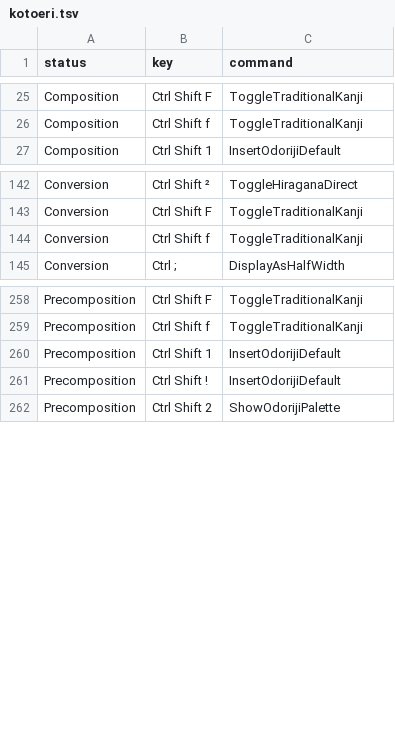
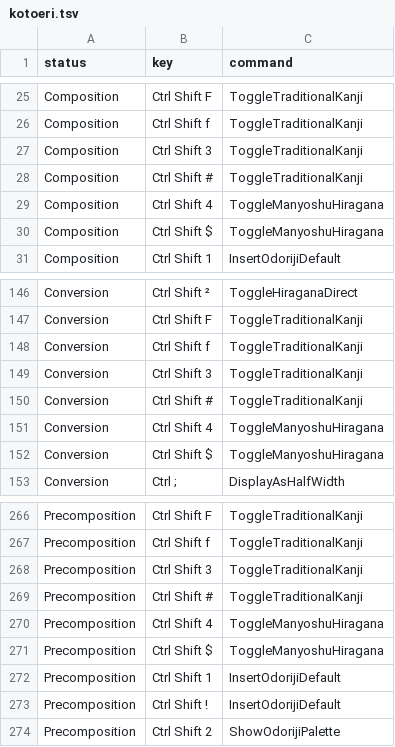
Before and after one commit to marinaMoji/marinaMoji, a TSV file: src/data/keymap/kotoeri.tsv, drawn as a sheet; only a part is shown, gaps mark what is left out.

```diff
--- a/src/data/keymap/kotoeri.tsv
+++ b/src/data/keymap/kotoeri.tsv
@@ -26,2 +26,6 @@ Composition	Ctrl Shift F	ToggleTraditionalKanji
 Composition	Ctrl Shift f	ToggleTraditionalKanji
+Composition	Ctrl Shift 3	ToggleTraditionalKanji
+Composition	Ctrl Shift #	ToggleTraditionalKanji
+Composition	Ctrl Shift 4	ToggleManyoshuHiragana
+Composition	Ctrl Shift $	ToggleManyoshuHiragana
 Composition	Ctrl Shift 1	InsertOdorijiDefault
@@ -144,2 +148,6 @@ Conversion	Ctrl Shift F	ToggleTraditionalKanji
 Conversion	Ctrl Shift f	ToggleTraditionalKanji
+Conversion	Ctrl Shift 3	ToggleTraditionalKanji
+Conversion	Ctrl Shift #	ToggleTraditionalKanji
+Conversion	Ctrl Shift 4	ToggleManyoshuHiragana
+Conversion	Ctrl Shift $	ToggleManyoshuHiragana
 Conversion	Ctrl ;	DisplayAsHalfWidth
@@ -259,2 +267,6 @@ Precomposition	Ctrl Shift F	ToggleTraditionalKanji
 Precomposition	Ctrl Shift f	ToggleTraditionalKanji
+Precomposition	Ctrl Shift 3	ToggleTraditionalKanji
+Precomposition	Ctrl Shift #	ToggleTraditionalKanji
+Precomposition	Ctrl Shift 4	ToggleManyoshuHiragana
+Precomposition	Ctrl Shift $	ToggleManyoshuHiragana
 Precomposition	Ctrl Shift 1	InsertOdorijiDefault
```
Also changed, not shown: 16 other files.
